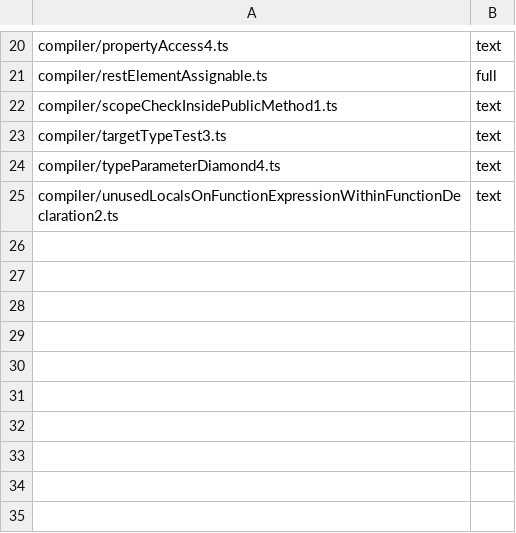
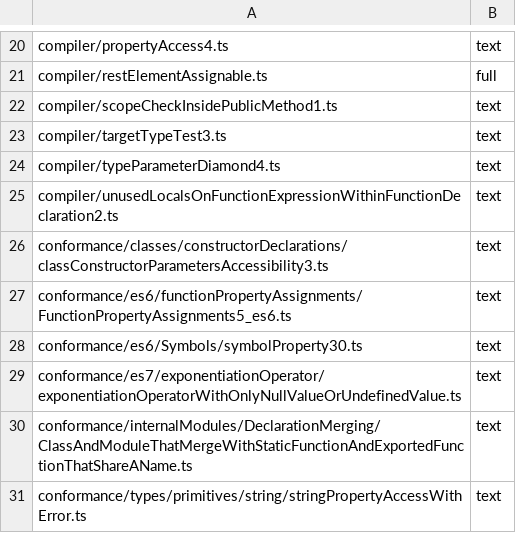
Before and after one commit to hax/tsc-compa, a TSV file: config/ratchet-ts71-official.tsv, drawn as a sheet; only a part is shown, gaps mark what is left out; the diff names each change by its address in the sheet, - before the commit and + after, or states it on an @@ line.

Commit message:
feat(third-party): tsrs 接入 + 修复 TS7 Go conformance 基线映射
- config/implementations.json：第三方实现登记（tsrs/tsc-rs/ts-rust/tsz 的获取方式、CLI 参数、相位字段、上游 pin）
- scripts/install-impl.ts：按登记获取二进制（npm 优先 / localEnv / cargo 产物）
- .github/workflows/third-party.yml：实现 × 基线的手动冒烟（语料按 baseline pin checkout）
- officialBaseline：TS7 Go 布局的 conformance 基线按 suite 目录拍平（conformance/<basename>.errors.txt），修掉 6 个 conformance 用例被误判为「无基线=无期望」导致的共同假阳性
- ratchet：6 个 conformance 用例改善写回（22 → 28 例）
- docs/RESULTS、DESIGN、CI、README：修正此前 22/28 的错误归因（不是 npm 漂移），补第三方实现结果与接入原则

```diff
--- a/config/ratchet-ts71-official.tsv
+++ b/config/ratchet-ts71-official.tsv
+row 26: conformance/classes/constructorDeclarations/classConstructorParametersAccessibility3.ts | text
+row 27: conformance/es6/functionPropertyAssignments/FunctionPropertyAssignments5_es6.ts | text
+row 28: conformance/es6/Symbols/symbolProperty30.ts | text
+row 29: conformance/es7/exponentiationOperator/exponentiationOperatorWithOnlyNullValueOrUndefinedValue.ts | text
+row 30: conformance/internalModules/DeclarationMerging/ClassAndModuleThatMergeWithStaticFunctionAndExportedFunctionThatShareAName.ts | text
+row 31: conformance/types/primitives/string/stringPropertyAccessWithError.ts | text
```
Also changed, not shown: 10 other files.
